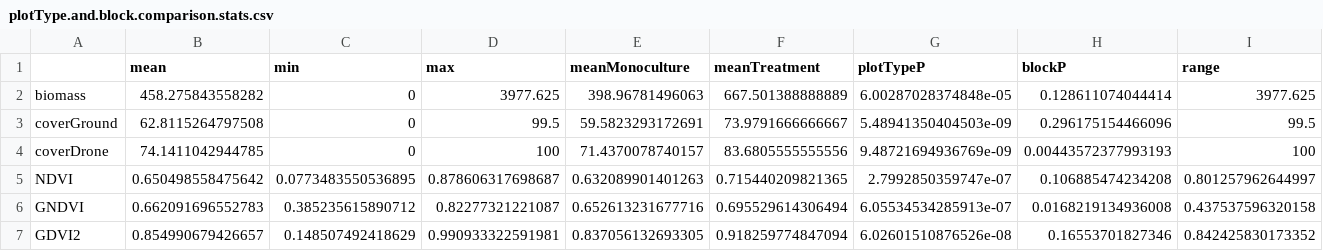
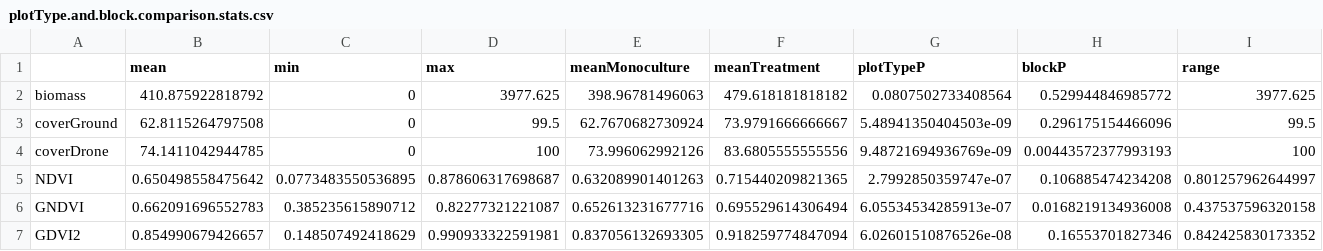
Before and after one commit to andrew-hipp/prairie-biomass-2018, a CSV file: OUT/plotType.and.block.comparison.stats.csv, drawn as a sheet.

```diff
--- a/OUT/plotType.and.block.comparison.stats.csv
+++ b/OUT/plotType.and.block.comparison.stats.csv
@@ -1,5 +1,5 @@
 "","mean","min","max","meanMonoculture","meanTreatment","plotTypeP","blockP","range"
-"biomass",458.275843558282,0,3977.625,398.96781496063,667.501388888889,6.00287028374848e-05,0.128611074044414,3977.625
-"coverGround",62.8115264797508,0,99.5,59.5823293172691,73.9791666666667,5.48941350404503e-09,0.296175154466096,99.5
-"coverDrone",74.1411042944785,0,100,71.4370078740157,83.6805555555556,9.48721694936769e-09,0.00443572377993193,100
+"biomass",410.875922818792,0,3977.625,398.96781496063,479.618181818182,0.0807502733408564,0.529944846985772,3977.625
+"coverGround",62.8115264797508,0,99.5,62.7670682730924,73.9791666666667,5.48941350404503e-09,0.296175154466096,99.5
+"coverDrone",74.1411042944785,0,100,73.996062992126,83.6805555555556,9.48721694936769e-09,0.00443572377993193,100
 "NDVI",0.650498558475642,0.0773483550536895,0.878606317698687,0.632089901401263,0.715440209821365,2.7992850359747e-07,0.106885474234208,0.801257962644997
```
Also changed, not shown: 11 other files.
